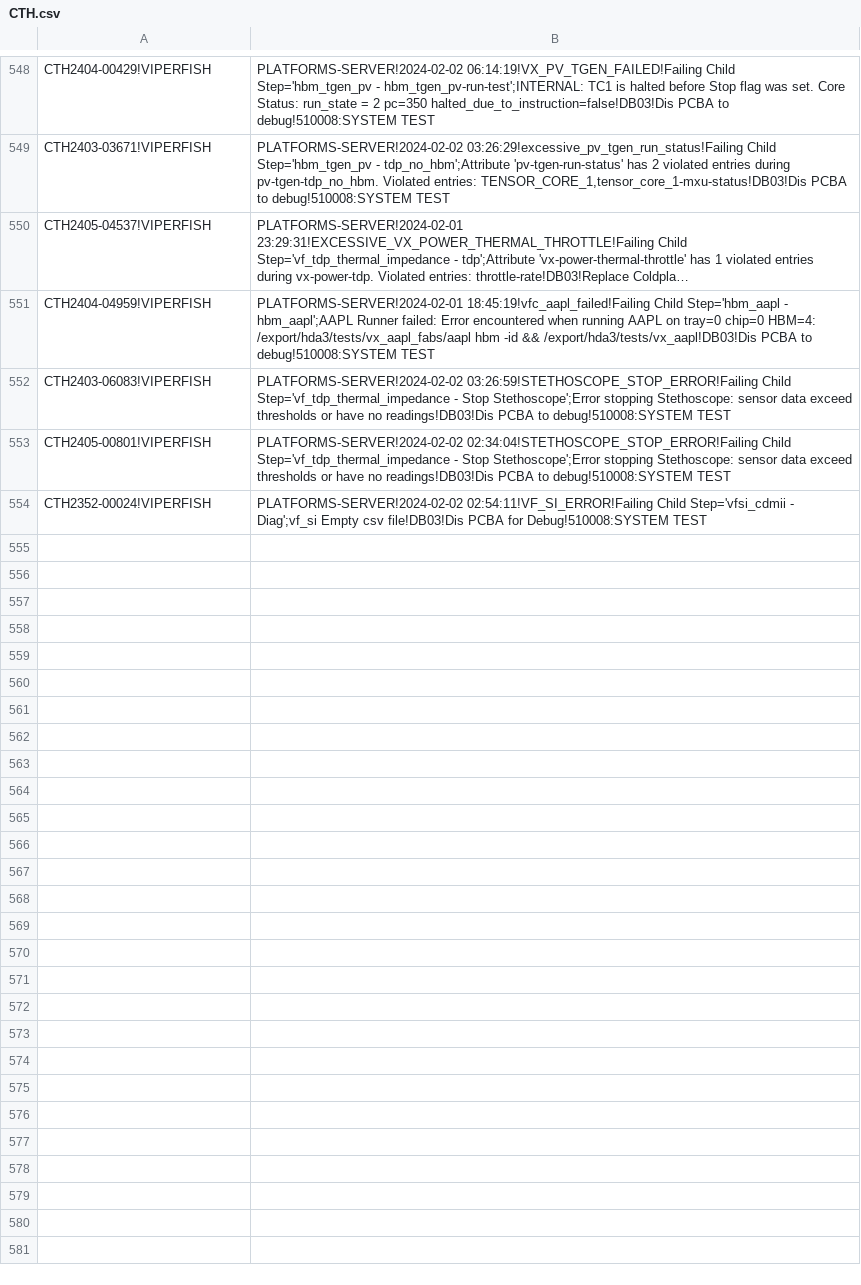
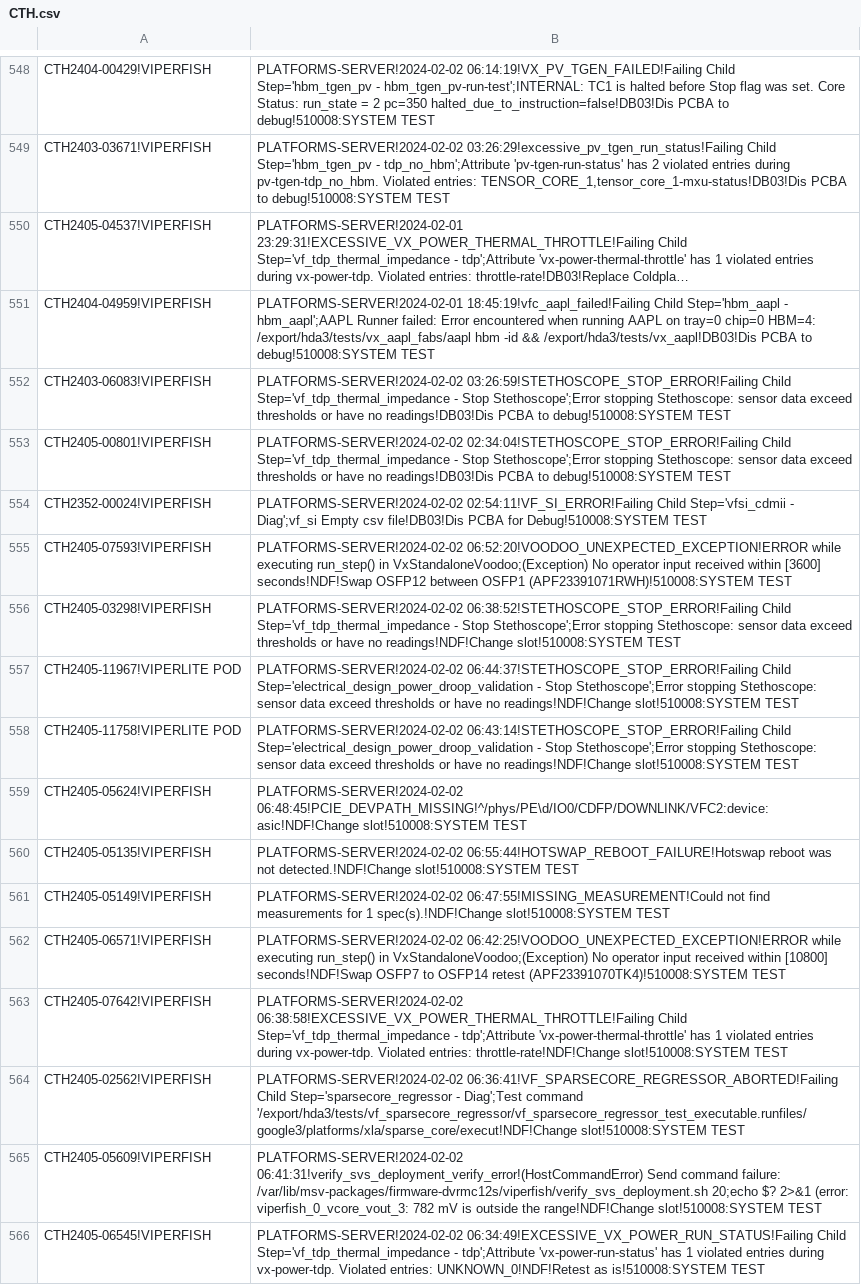
Before and after one commit to kanokluckh/test-project, a CSV file: CTH.csv, drawn as a sheet; only a part is shown, gaps mark what is left out; long unchanged cells end in …; the diff covers the shown part only.

Commit message:
Update file

```diff
--- a/CTH.csv
+++ b/CTH.csv
@@ -554 +554,13 @@ CTH2405-00801!VIPERFISH|PLATFORMS-SERVER!2024-02-02 02:34:04!STETHOSCOPE_STOP_ER
 CTH2352-00024!VIPERFISH|PLATFORMS-SERVER!2024-02-02 02:54:11!VF_SI_ERROR!Failing Child Step='vfsi_cdmii - Diag';vf_si Empty csv file!DB03!Dis PCBA for Debug!510008:SYSTEM TEST
+CTH2405-07593!VIPERFISH|PLATFORMS-SERVER!2024-02-02 06:52:20!VOODOO_UNEXPECTED_EXCEPTION!ERROR while executing run_step() in VxStandaloneVoodoo;(Exception) No operator input received within [3600] seconds!NDF!Swap OSFP12 between OSFP1 (APF23391071RWH)!510008:SYSTEM TEST
+CTH2405-03298!VIPERFISH|PLATFORMS-SERVER!2024-02-02 06:38:52!STETHOSCOPE_STOP_ERROR!Failing Child Step='vf_tdp_thermal_impedance - Stop Stethoscope';Error stopping Stethoscope: sensor data exceed thresholds or have no readings!NDF!Change slot!510008:SYSTEM TEST
+CTH2405-11967!VIPERLITE POD|PLATFORMS-SERVER!2024-02-02 06:44:37!STETHOSCOPE_STOP_ERROR!Failing Child Step='electrical_design_power_droop_validation - Stop Stethoscope';Error stopping Stethoscope: sensor data exceed thresholds or have no readings!NDF!Change slot!510008:SYSTEM TEST
+CTH2405-11758!VIPERLITE POD|PLATFORMS-SERVER!2024-02-02 06:43:14!STETHOSCOPE_STOP_ERROR!Failing Child Step='electrical_design_power_droop_validation - Stop Stethoscope';Error stopping Stethoscope: sensor data exceed thresholds or have no readings!NDF!Change slot!510008:SYSTEM TEST
+CTH2405-05624!VIPERFISH|PLATFORMS-SERVER!2024-02-02 06:48:45!PCIE_DEVPATH_MISSING!^/phys/PE\d/IO0/CDFP/DOWNLINK/VFC2:device:asic!NDF!Change slot!510008:SYSTEM TEST
+CTH2405-05135!VIPERFISH|PLATFORMS-SERVER!2024-02-02 06:55:44!HOTSWAP_REBOOT_FAILURE!Hotswap reboot was not detected.!NDF!Change slot!510008:SYSTEM TEST
+CTH2405-05149!VIPERFISH|PLATFORMS-SERVER!2024-02-02 06:47:55!MISSING_MEASUREMENT!Could not find measurements for 1 spec(s).!NDF!Change slot!510008:SYSTEM TEST
+CTH2405-06571!VIPERFISH|PLATFORMS-SERVER!2024-02-02 06:42:25!VOODOO_UNEXPECTED_EXCEPTION!ERROR while executing run_step() in VxStandaloneVoodoo;(Exception) No operator input received within [10800] seconds!NDF!Swap OSFP7 to OSFP14 retest (APF23391070TK4)!510008:SYSTEM TEST
+CTH2405-07642!VIPERFISH|PLATFORMS-SERVER!2024-02-02 06:38:58!EXCESSIVE_VX_POWER_THERMAL_THROTTLE!Failing Child Step='vf_tdp_thermal_impedance - tdp';Attribute 'vx-power-thermal-throttle' has 1 violated entries during vx-power-tdp. Violated entries: throttle-rate!NDF!Change slot!510008:SYSTEM TEST
+CTH2405-02562!VIPERFISH|PLATFORMS-SERVER!2024-02-02 06:36:41!VF_SPARSECORE_REGRESSOR_ABORTED!Failing Child Step='sparsecore_regressor - Diag';Test command '/export/hda3/tests/vf_sparsecore_regressor/vf_sparsecore_regressor_test_executable.runfiles/google3/platforms/xla/sparse_core/execut!NDF!Change slot!510008:SYSTEM TEST
+CTH2405-05609!VIPERFISH|PLATFORMS-SERVER!2024-02-02 06:41:31!verify_svs_deployment_verify_error!(HostCommandError) Send command failure: /var/lib/msv-packages/firmware-dvrmc12s/viperfish/verify_svs_deployment.sh 20;echo $? 2>&1 (error: viperfish_0_vcore_vout_3: 782 mV is outside the range!NDF!Change slot!510008:SYSTEM TEST
+CTH2405-06545!VIPERFISH|PLATFORMS-SERVER!2024-02-02 06:34:49!EXCESSIVE_VX_POWER_RUN_STATUS!Failing Child Step='vf_tdp_thermal_impedance - tdp';Attribute 'vx-power-run-status' has 1 violated entries during vx-power-tdp. Violated entries: UNKNOWN_0!NDF!Retest as is!510008:SYSTEM TEST
```
Also changed, not shown: 12 added rows elsewhere in this file.
